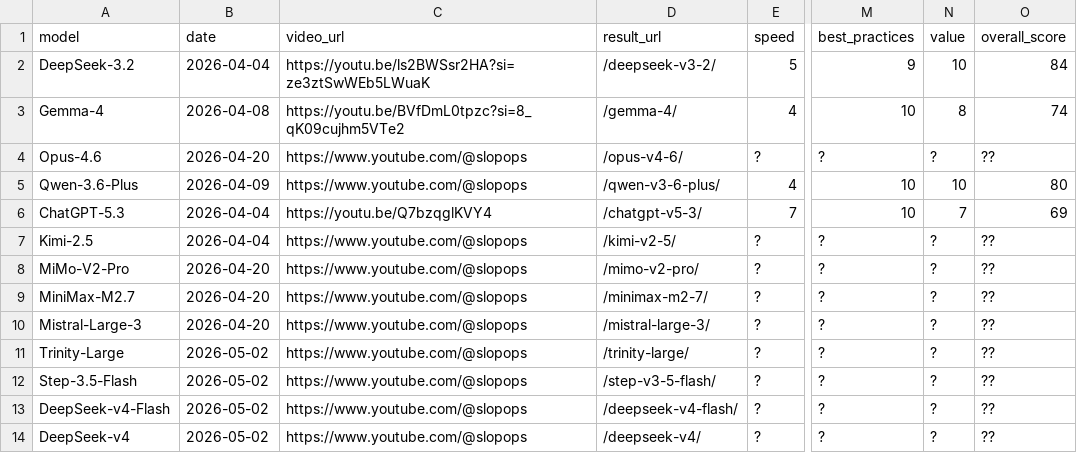
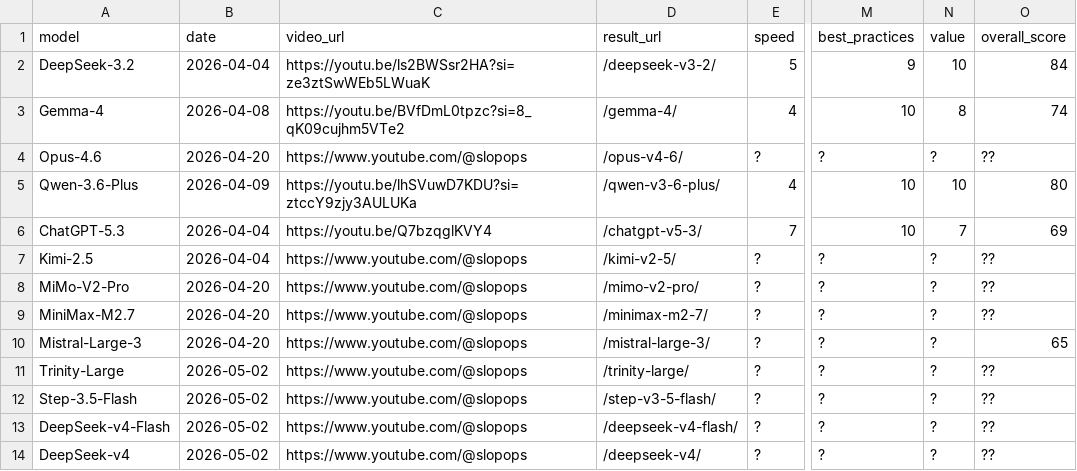
Before and after one commit to SlopOps/gironimo-bench, a CSV file: docs/results/leaderboard.csv, drawn as a sheet; only a part is shown, gaps mark what is left out; the diff names each change by its address in the sheet, - before the commit and + after, or states it on an @@ line.

Commit message:
Update leaderboard.csv

```diff
--- a/docs/results/leaderboard.csv
+++ b/docs/results/leaderboard.csv
-C5 (video_url): https://www.youtube.com/@slopops
+C5 (video_url): https://youtu.be/lhSVuwD7KDU?si=ztccY9zjy3AULUKa
-O10 (overall_score): ??
+O10 (overall_score): 65
```
